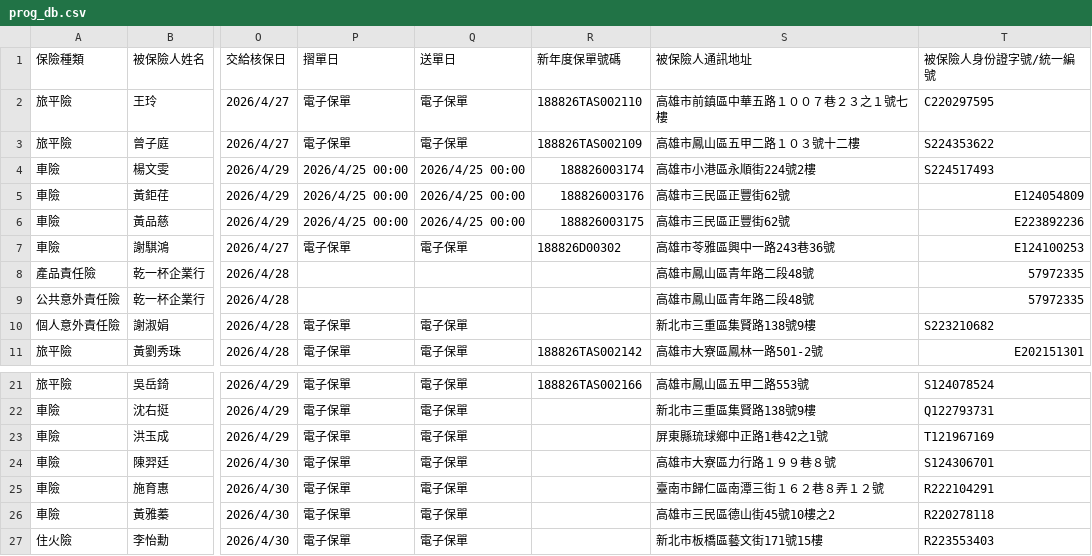
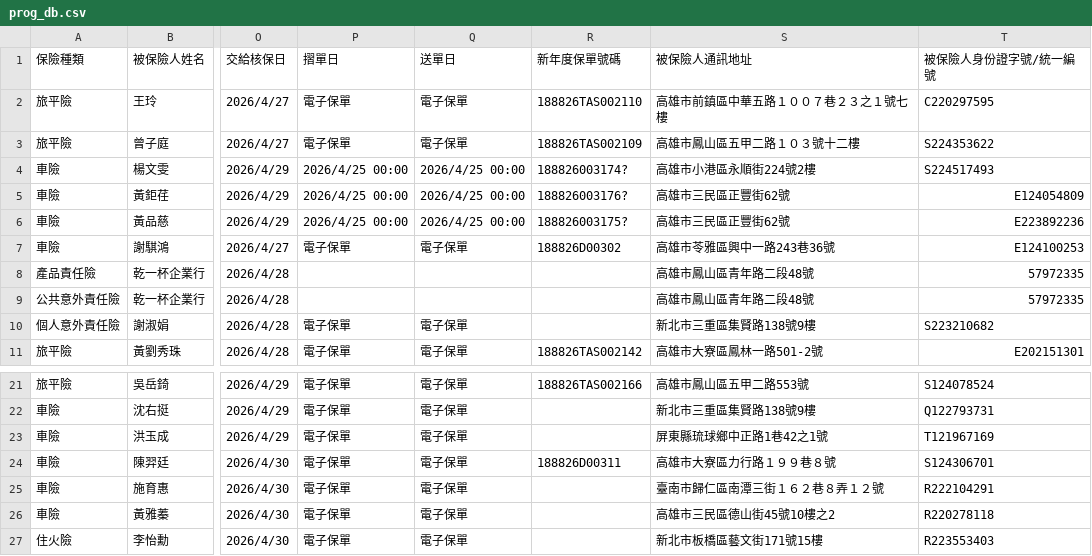
Before and after one commit to ShiauHa-insurance-management-system/insurance_app, a CSV file: prog_db.csv, drawn as a sheet; only a part is shown, gaps mark what is left out; the diff names each change by its address in the sheet, - before the commit and + after, or states it on an @@ line.

Commit message:
Add files via upload

```diff
--- a/prog_db.csv
+++ b/prog_db.csv
-R4 (新年度保單號碼): 188826003174
+R4 (新年度保單號碼): 188826003174?
-R5 (新年度保單號碼): 188826003176
+R5 (新年度保單號碼): 188826003176?
-R6 (新年度保單號碼): 188826003175
+R6 (新年度保單號碼): 188826003175?
-R24 (新年度保單號碼): (empty)
+R24 (新年度保單號碼): 188826D00311
```
